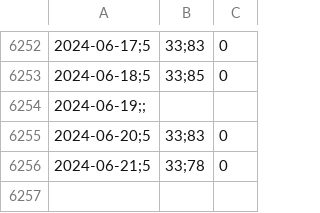
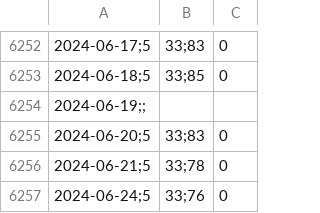
Before and after one commit to TradeC28/Fichiers-CSV-FRED, a CSV file: fed_funds_data.csv, drawn as a sheet; only a part is shown, gaps mark what is left out; the diff names each change by its address in the sheet, - before the commit and + after, or states it on an @@ line.

```diff
--- a/fed_funds_data.csv
+++ b/fed_funds_data.csv
+row 6257: 2024-06-24;5 | 33;76 | 0
```
Also changed, not shown: chicago_activity_indices_data.csv, monetary_markets_data.csv, 9 other files.
